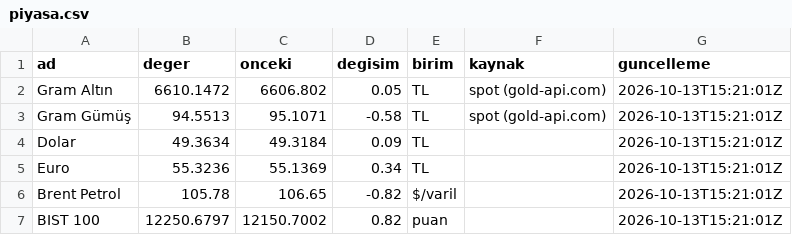
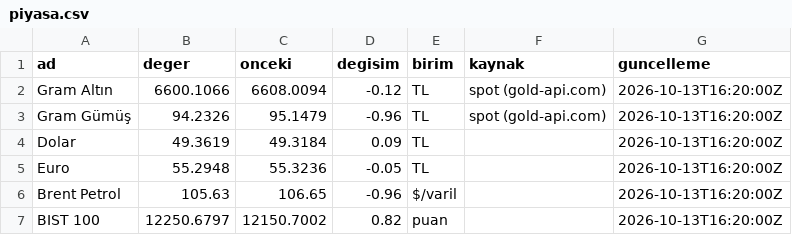
Before and after one commit to erdoganturhan1986-maker/Taksitlio-Haber-Kaynagi, a CSV file: data/piyasa.csv, drawn as a sheet.

```diff
--- a/data/piyasa.csv
+++ b/data/piyasa.csv
@@ -1,7 +1,7 @@
 ad,deger,onceki,degisim,birim,kaynak,guncelleme
-Gram Altın,6610.1472,6606.802,0.05,TL,spot (gold-api.com),2026-10-13T15:21:01Z
-Gram Gümüş,94.5513,95.1071,-0.58,TL,spot (gold-api.com),2026-10-13T15:21:01Z
-Dolar,49.3634,49.3184,0.09,TL,,2026-10-13T15:21:01Z
-Euro,55.3236,55.1369,0.34,TL,,2026-10-13T15:21:01Z
-Brent Petrol,105.78,106.65,-0.82,$/varil,,2026-10-13T15:21:01Z
-BIST 100,12250.6797,12150.7002,0.82,puan,,2026-10-13T15:21:01Z
+Gram Altın,6600.1066,6608.0094,-0.12,TL,spot (gold-api.com),2026-10-13T16:20:00Z
+Gram Gümüş,94.2326,95.1479,-0.96,TL,spot (gold-api.com),2026-10-13T16:20:00Z
+Dolar,49.3619,49.3184,0.09,TL,,2026-10-13T16:20:00Z
+Euro,55.2948,55.3236,-0.05,TL,,2026-10-13T16:20:00Z
+Brent Petrol,105.63,106.65,-0.96,$/varil,,2026-10-13T16:20:00Z
+BIST 100,12250.6797,12150.7002,0.82,puan,,2026-10-13T16:20:00Z
```
